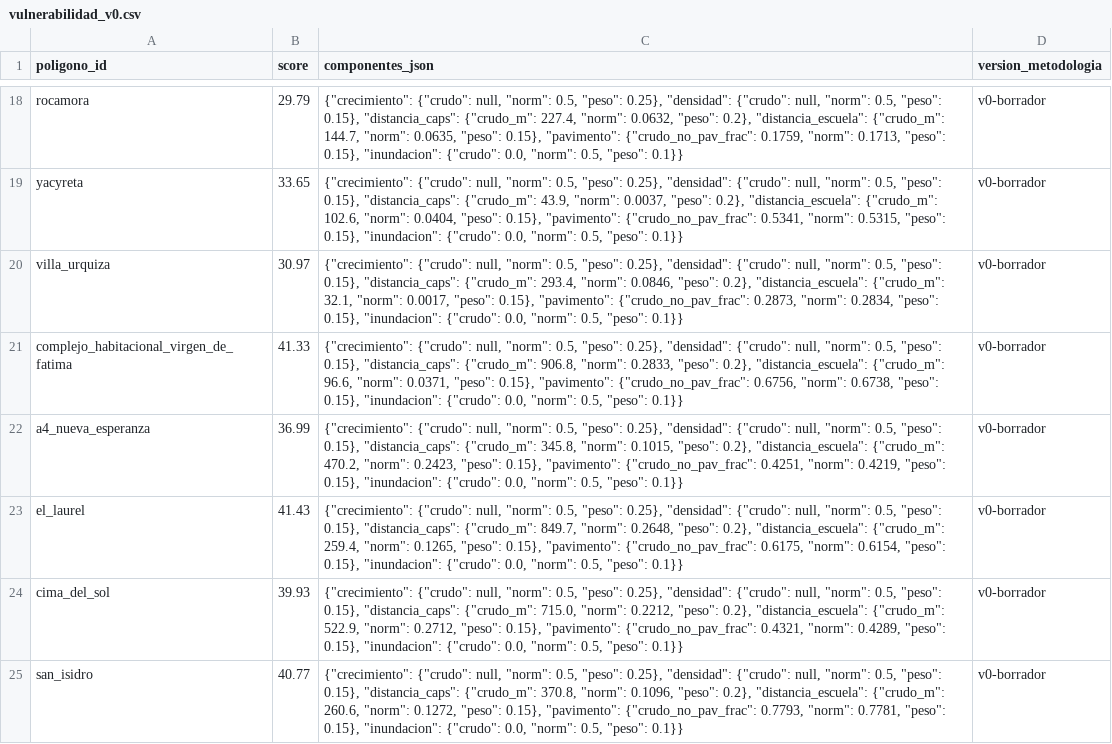
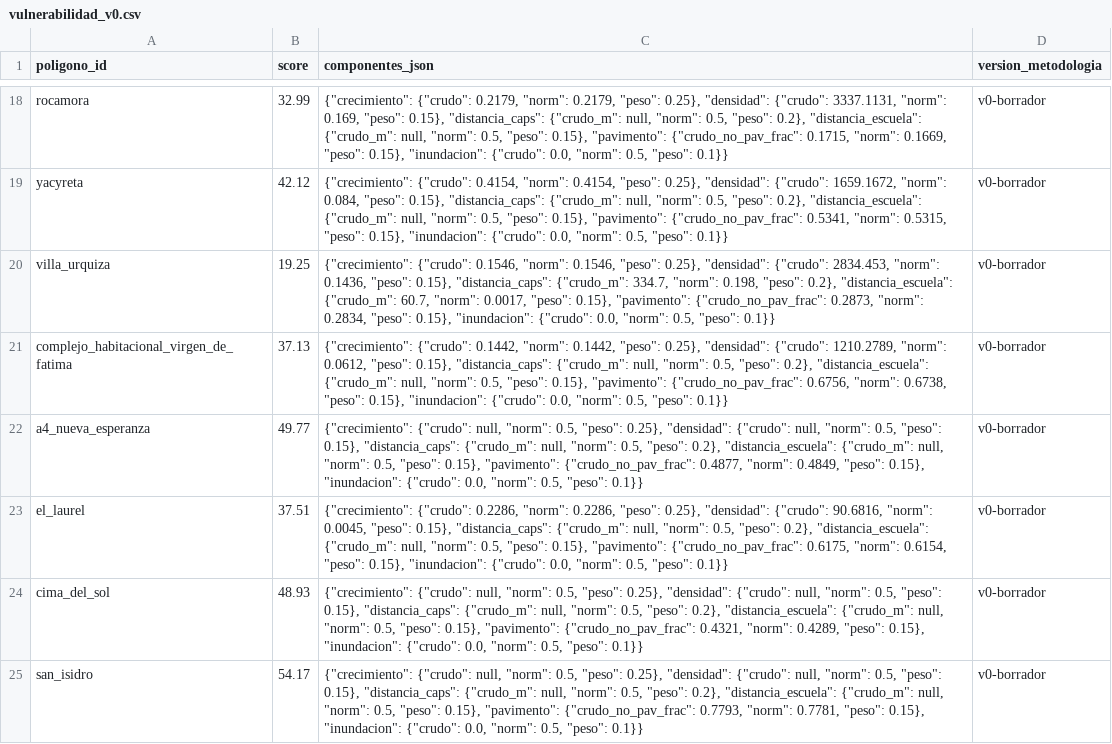
Before and after one commit to solstise/observatorio, a CSV file: data/processed/vulnerabilidad_v0.csv, drawn as a sheet; only a part is shown, gaps mark what is left out; the diff covers the shown part only; the diff names each change by its address in the sheet, - before the commit and + after, or states it on an @@ line.

```diff
--- a/data/processed/vulnerabilidad_v0.csv
+++ b/data/processed/vulnerabilidad_v0.csv
-B18 (score): 29.79
+B18 (score): 32.99
-C18 (componentes_json): {"crecimiento": {"crudo": null, "norm": 0.5, "peso": 0.25}, "densidad": {"crudo": null, "norm": 0.5, "peso": 0.15}, "distancia_caps": {"crudo_m": 227.4, "norm": 0.0632, "peso": 0.2}, "distancia_escuela": {"crudo_m": 144.7, "norm": 0.0635, "peso": 0.15}, "pavimento": {"crudo_no_pav_frac": 0.1759, "norm": 0.1713, "peso": 0.15},…
+C18 (componentes_json): {"crecimiento": {"crudo": 0.2179, "norm": 0.2179, "peso": 0.25}, "densidad": {"crudo": 3337.1131, "norm": 0.169, "peso": 0.15}, "distancia_caps": {"crudo_m": null, "norm": 0.5, "peso": 0.2}, "distancia_escuela": {"crudo_m": null, "norm": 0.5, "peso": 0.15}, "pavimento": {"crudo_no_pav_frac": 0.1715, "norm": 0.1669, "peso": 0.15},…
-B19 (score): 33.65
+B19 (score): 42.12
-C19 (componentes_json): {"crecimiento": {"crudo": null, "norm": 0.5, "peso": 0.25}, "densidad": {"crudo": null, "norm": 0.5, "peso": 0.15}, "distancia_caps": {"crudo_m": 43.9, "norm": 0.0037, "peso": 0.2}, "distancia_escuela": {"crudo_m": 102.6, "norm": 0.0404, "peso": 0.15},…
+C19 (componentes_json): {"crecimiento": {"crudo": 0.4154, "norm": 0.4154, "peso": 0.25}, "densidad": {"crudo": 1659.1672, "norm": 0.084, "peso": 0.15}, "distancia_caps": {"crudo_m": null, "norm": 0.5, "peso": 0.2}, "distancia_escuela": {"crudo_m": null, "norm": 0.5, "peso": 0.15},…
-B20 (score): 30.97
+B20 (score): 19.25
-C20 (componentes_json): {"crecimiento": {"crudo": null, "norm": 0.5, "peso": 0.25}, "densidad": {"crudo": null, "norm": 0.5, "peso": 0.15}, "distancia_caps": {"crudo_m": 293.4, "norm": 0.0846, "peso": 0.2}, "distancia_escuela": {"crudo_m": 32.1, "norm": 0.0017,…
+C20 (componentes_json): {"crecimiento": {"crudo": 0.1546, "norm": 0.1546, "peso": 0.25}, "densidad": {"crudo": 2834.453, "norm": 0.1436, "peso": 0.15}, "distancia_caps": {"crudo_m": 334.7, "norm": 0.198, "peso": 0.2}, "distancia_escuela": {"crudo_m": 60.7, "norm": 0.0017,…
-B21 (score): 41.33
+B21 (score): 37.13
-C21 (componentes_json): {"crecimiento": {"crudo": null, "norm": 0.5, "peso": 0.25}, "densidad": {"crudo": null, "norm": 0.5, "peso": 0.15}, "distancia_caps": {"crudo_m": 906.8, "norm": 0.2833, "peso": 0.2}, "distancia_escuela": {"crudo_m": 96.6, "norm": 0.0371, "peso": 0.15},…
+C21 (componentes_json): {"crecimiento": {"crudo": 0.1442, "norm": 0.1442, "peso": 0.25}, "densidad": {"crudo": 1210.2789, "norm": 0.0612, "peso": 0.15}, "distancia_caps": {"crudo_m": null, "norm": 0.5, "peso": 0.2}, "distancia_escuela": {"crudo_m": null, "norm": 0.5, "peso": 0.15},…
-B22 (score): 36.99
+B22 (score): 49.77
-C22 (componentes_json): …"distancia_caps": {"crudo_m": 345.8, "norm": 0.1015, "peso": 0.2}, "distancia_escuela": {"crudo_m": 470.2, "norm": 0.2423, "peso": 0.15}, "pavimento": {"crudo_no_pav_frac": 0.4251, "norm": 0.4219, "peso": 0.15},…
+C22 (componentes_json): …"distancia_caps": {"crudo_m": null, "norm": 0.5, "peso": 0.2}, "distancia_escuela": {"crudo_m": null, "norm": 0.5, "peso": 0.15}, "pavimento": {"crudo_no_pav_frac": 0.4877, "norm": 0.4849, "peso": 0.15},…
-B23 (score): 41.43
+B23 (score): 37.51
-C23 (componentes_json): {"crecimiento": {"crudo": null, "norm": 0.5, "peso": 0.25}, "densidad": {"crudo": null, "norm": 0.5, "peso": 0.15}, "distancia_caps": {"crudo_m": 849.7, "norm": 0.2648, "peso": 0.2}, "distancia_escuela": {"crudo_m": 259.4, "norm": 0.1265, "peso": 0.15},…
+C23 (componentes_json): {"crecimiento": {"crudo": 0.2286, "norm": 0.2286, "peso": 0.25}, "densidad": {"crudo": 90.6816, "norm": 0.0045, "peso": 0.15}, "distancia_caps": {"crudo_m": null, "norm": 0.5, "peso": 0.2}, "distancia_escuela": {"crudo_m": null, "norm": 0.5, "peso": 0.15},…
-B24 (score): 39.93
+B24 (score): 48.93
-C24 (componentes_json): …"distancia_caps": {"crudo_m": 715.0, "norm": 0.2212, "peso": 0.2}, "distancia_escuela": {"crudo_m": 522.9, "norm": 0.2712, "peso": 0.15},…
+C24 (componentes_json): …"distancia_caps": {"crudo_m": null, "norm": 0.5, "peso": 0.2}, "distancia_escuela": {"crudo_m": null, "norm": 0.5, "peso": 0.15},…
-B25 (score): 40.77
+B25 (score): 54.17
-C25 (componentes_json): …"distancia_caps": {"crudo_m": 370.8, "norm": 0.1096, "peso": 0.2}, "distancia_escuela": {"crudo_m": 260.6, "norm": 0.1272, "peso": 0.15},…
+C25 (componentes_json): …"distancia_caps": {"crudo_m": null, "norm": 0.5, "peso": 0.2}, "distancia_escuela": {"crudo_m": null, "norm": 0.5, "peso": 0.15},…
```
Also changed, not shown: 1 removed row and 70 edited cells elsewhere in this file, 2 other files.
